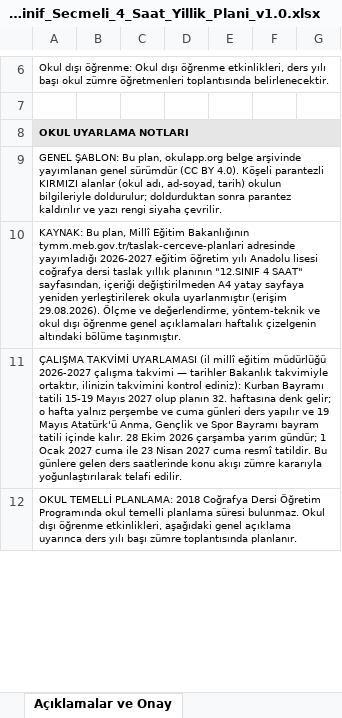
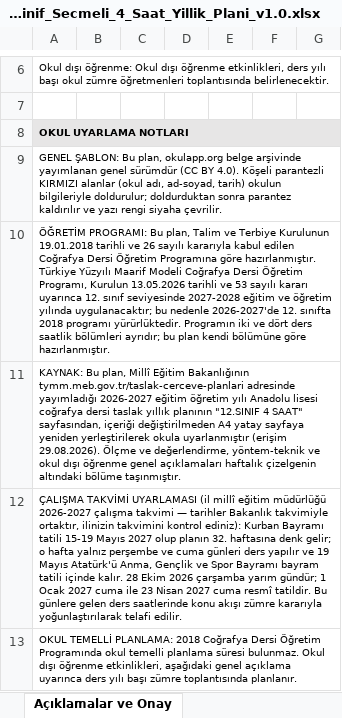
Before and after one commit to aalidemirci/okulapp.org, an Excel workbook: public/evrak/cografya-yillik-planlari/GNL-CYP-CP-005_Cografya_12_Sinif_Secmeli_4_Saat_Yillik_Plani_v1.0.xlsx, sheet Açıklamalar ve Onay, drawn as a sheet; only a part is shown, gaps mark what is left out; values as stored, in another font and other column widths than the file's, no borders; the diff names each change by its address in the sheet, - before the commit and + after, or states it on an @@ line.

```diff
--- a/public/evrak/cografya-yillik-planlari/GNL-CYP-CP-005_Cografya_12_Sinif_Secmeli_4_Saat_Yillik_Plani_v1.0.xlsx (sheet Açıklamalar ve Onay)
+++ b/public/evrak/cografya-yillik-planlari/GNL-CYP-CP-005_Cografya_12_Sinif_Secmeli_4_Saat_Yillik_Plani_v1.0.xlsx (sheet Açıklamalar ve Onay)
+row 10: ÖĞRETİM PROGRAMI: Bu plan, Talim ve Terbiye Kurulunun 19.01.2018 tarihli ve 26 sayılı kararıyla kabul edilen Coğrafya Dersi Öğretim Programına göre hazırlanmıştır. Türkiye Yüzyılı Maarif Modeli Coğrafya Dersi Öğretim Programı, Kurulun 13.05.2026 tarihli ve 53 sayılı kararı uyarınca 12. sınıf seviyesinde 2027-2028 eğitim ve öğretim yılında uygulanacaktır; bu nedenle 2026-2027'de 12. sınıfta 2018 programı yürürlüktedir. Programın iki ve dört ders saatlik bölümleri ayrıdır; bu plan kendi bölümüne göre hazırlanmıştır.
```
Also changed, not shown: public/evrak/cografya-yillik-planlari/GNL-CYP-CP-001_Cografya_9_Sinif_Yillik_Plani_v1.0.xlsx, public/evrak/cografya-yillik-planlari/GNL-CYP-CP-002_Cografya_10_Sinif_Yillik_Plani_v1.0.xlsx, 32 other files.
